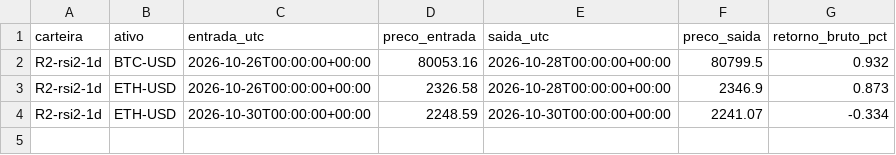
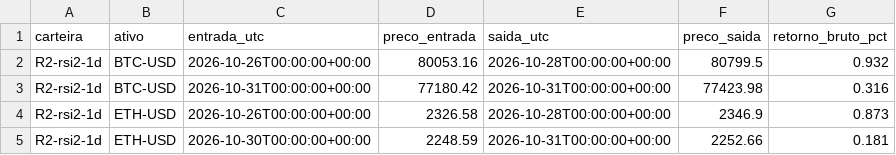
Before and after one commit to Matheuszinhorn/Matheuszinhorn, a CSV file: DESAFIO-CLAUDE-50-ATE-10000/analises/quant/trading-2026/paper/operacoes-paper.csv, drawn as a sheet.

```diff
--- a/DESAFIO-CLAUDE-50-ATE-10000/analises/quant/trading-2026/paper/operacoes-paper.csv
+++ b/DESAFIO-CLAUDE-50-ATE-10000/analises/quant/trading-2026/paper/operacoes-paper.csv
@@ -2,3 +2,4 @@ carteira,ativo,entrada_utc,preco_entrada,saida_utc,preco_saida,retorno_bruto_pct
 R2-rsi2-1d,BTC-USD,2026-10-26T00:00:00+00:00,80053.16,2026-10-28T00:00:00+00:00,80799.5,0.932
+R2-rsi2-1d,BTC-USD,2026-10-31T00:00:00+00:00,77180.42,2026-10-31T00:00:00+00:00,77423.98,0.316
 R2-rsi2-1d,ETH-USD,2026-10-26T00:00:00+00:00,2326.58,2026-10-28T00:00:00+00:00,2346.9,0.873
-R2-rsi2-1d,ETH-USD,2026-10-30T00:00:00+00:00,2248.59,2026-10-30T00:00:00+00:00,2241.07,-0.334
+R2-rsi2-1d,ETH-USD,2026-10-30T00:00:00+00:00,2248.59,2026-10-31T00:00:00+00:00,2252.66,0.181
```
Also changed, not shown: 2 other files.
